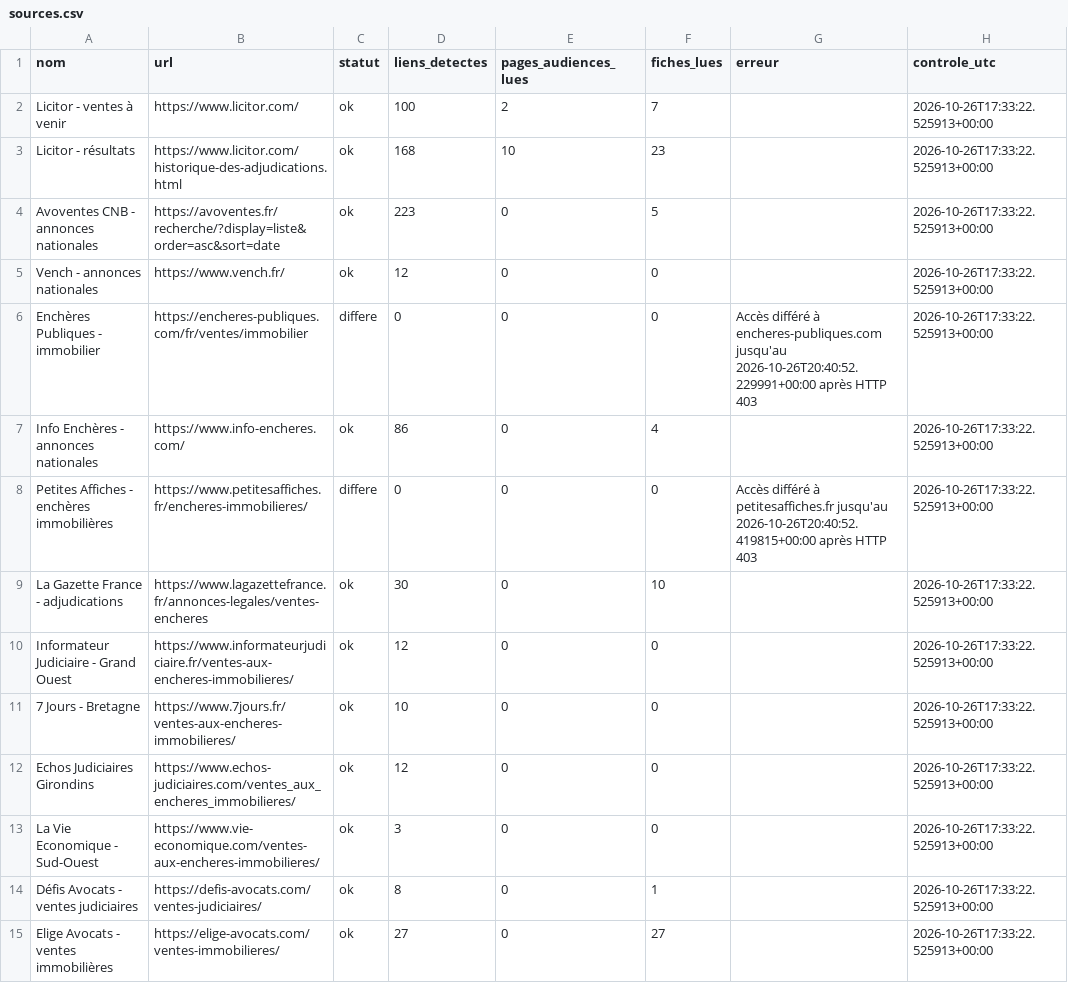
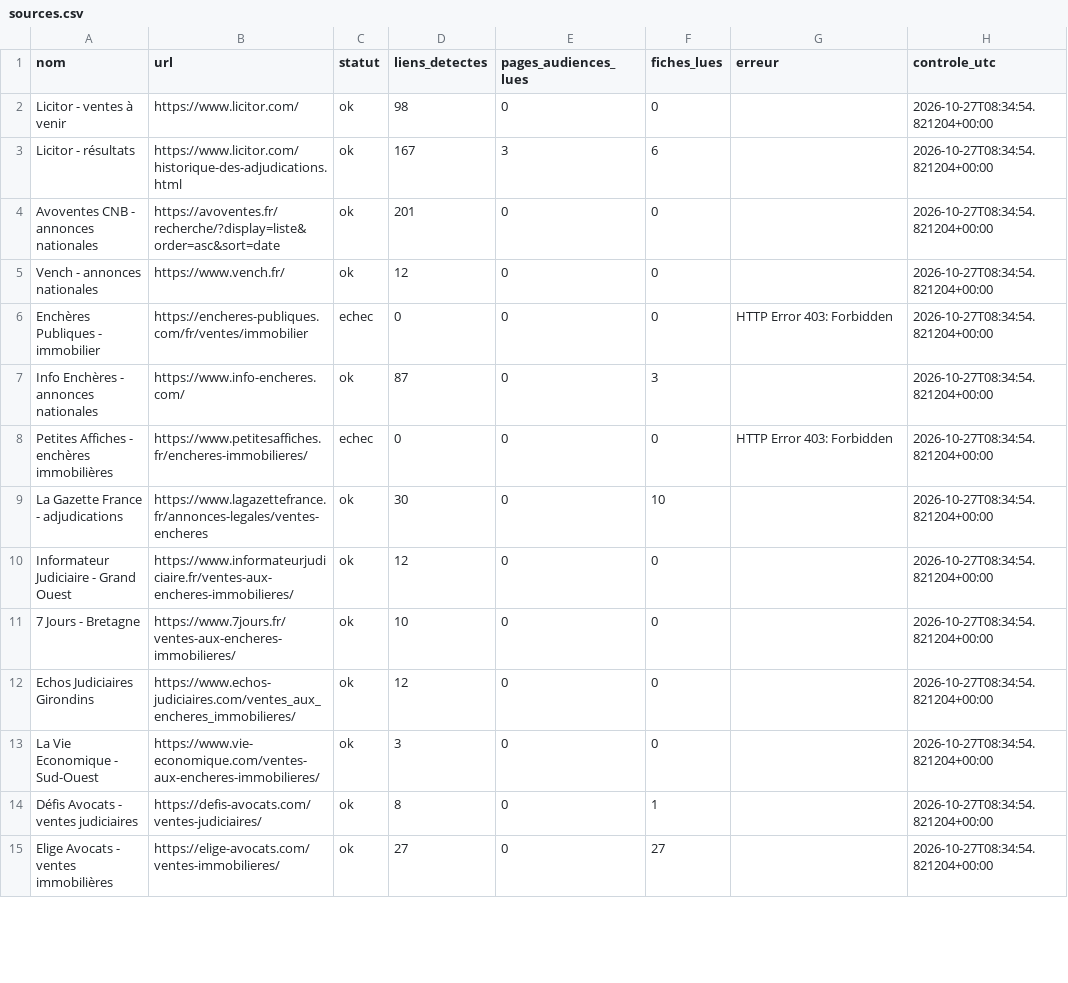
Before and after one commit to adjudications-france-monitor/adjudications-france-monitor, a CSV file: rapports/sources.csv, drawn as a sheet; only a part is shown; the diff covers the shown part only.

```diff
--- a/rapports/sources.csv
+++ b/rapports/sources.csv
@@ -1,15 +1,15 @@
 nom,url,statut,liens_detectes,pages_audiences_lues,fiches_lues,erreur,controle_utc
-Licitor - ventes à venir,https://www.licitor.com/,ok,100,2,7,,2026-10-26T17:33:22.525913+00:00
-Licitor - résultats,https://www.licitor.com/historique-des-adjudications.html,ok,168,10,23,,2026-10-26T17:33:22.525913+00:00
-Avoventes CNB - annonces nationales,https://avoventes.fr/recherche/?display=liste&order=asc&sort=date,ok,223,0,5,,2026-10-26T17:33:22.525913+00:00
-Vench - annonces nationales,https://www.vench.fr/,ok,12,0,0,,2026-10-26T17:33:22.525913+00:00
-Enchères Publiques - immobilier,https://encheres-publiques.com/fr/ventes/immobilier,differe,0,0,0,Accès différé à encheres-publiques.com jusqu'au 2026-10-26T20:40:52.229991+00:00 après HTTP 403,2026-10-26T17:33:22.525913+00:00
-Info Enchères - annonces nationales,https://www.info-encheres.com/,ok,86,0,4,,2026-10-26T17:33:22.525913+00:00
-Petites Affiches - enchères immobilières,https://www.petitesaffiches.fr/encheres-immobilieres/,differe,0,0,0,Accès différé à petitesaffiches.fr jusqu'au 2026-10-26T20:40:52.419815+00:00 après HTTP 403,2026-10-26T17:33:22.525913+00:00
-La Gazette France - adjudications,https://www.lagazettefrance.fr/annonces-legales/ventes-encheres,ok,30,0,10,,2026-10-26T17:33:22.525913+00:00
-Informateur Judiciaire - Grand Ouest,https://www.informateurjudiciaire.fr/ventes-aux-encheres-immobilieres/,ok,12,0,0,,2026-10-26T17:33:22.525913+00:00
-7 Jours - Bretagne,https://www.7jours.fr/ventes-aux-encheres-immobilieres/,ok,10,0,0,,2026-10-26T17:33:22.525913+00:00
-Echos Judiciaires Girondins,https://www.echos-judiciaires.com/ventes_aux_encheres_immobilieres/,ok,12,0,0,,2026-10-26T17:33:22.525913+00:00
-La Vie Economique - Sud-Ouest,https://www.vie-economique.com/ventes-aux-encheres-immobilieres/,ok,3,0,0,,2026-10-26T17:33:22.525913+00:00
-Défis Avocats - ventes judiciaires,https://defis-avocats.com/ventes-judiciaires/,ok,8,0,1,,2026-10-26T17:33:22.525913+00:00
-Elige Avocats - ventes immobilières,https://elige-avocats.com/ventes-immobilieres/,ok,27,0,27,,2026-10-26T17:33:22.525913+00:00
+Licitor - ventes à venir,https://www.licitor.com/,ok,98,0,0,,2026-10-27T08:34:54.821204+00:00
+Licitor - résultats,https://www.licitor.com/historique-des-adjudications.html,ok,167,3,6,,2026-10-27T08:34:54.821204+00:00
+Avoventes CNB - annonces nationales,https://avoventes.fr/recherche/?display=liste&order=asc&sort=date,ok,201,0,0,,2026-10-27T08:34:54.821204+00:00
+Vench - annonces nationales,https://www.vench.fr/,ok,12,0,0,,2026-10-27T08:34:54.821204+00:00
+Enchères Publiques - immobilier,https://encheres-publiques.com/fr/ventes/immobilier,echec,0,0,0,HTTP Error 403: Forbidden,2026-10-27T08:34:54.821204+00:00
+Info Enchères - annonces nationales,https://www.info-encheres.com/,ok,87,0,3,,2026-10-27T08:34:54.821204+00:00
+Petites Affiches - enchères immobilières,https://www.petitesaffiches.fr/encheres-immobilieres/,echec,0,0,0,HTTP Error 403: Forbidden,2026-10-27T08:34:54.821204+00:00
+La Gazette France - adjudications,https://www.lagazettefrance.fr/annonces-legales/ventes-encheres,ok,30,0,10,,2026-10-27T08:34:54.821204+00:00
+Informateur Judiciaire - Grand Ouest,https://www.informateurjudiciaire.fr/ventes-aux-encheres-immobilieres/,ok,12,0,0,,2026-10-27T08:34:54.821204+00:00
+7 Jours - Bretagne,https://www.7jours.fr/ventes-aux-encheres-immobilieres/,ok,10,0,0,,2026-10-27T08:34:54.821204+00:00
+Echos Judiciaires Girondins,https://www.echos-judiciaires.com/ventes_aux_encheres_immobilieres/,ok,12,0,0,,2026-10-27T08:34:54.821204+00:00
+La Vie Economique - Sud-Ouest,https://www.vie-economique.com/ventes-aux-encheres-immobilieres/,ok,3,0,0,,2026-10-27T08:34:54.821204+00:00
+Défis Avocats - ventes judiciaires,https://defis-avocats.com/ventes-judiciaires/,ok,8,0,1,,2026-10-27T08:34:54.821204+00:00
+Elige Avocats - ventes immobilières,https://elige-avocats.com/ventes-immobilieres/,ok,27,0,27,,2026-10-27T08:34:54.821204+00:00
```
Also changed, not shown: 35 edited cells elsewhere in this file, 3 other files.
